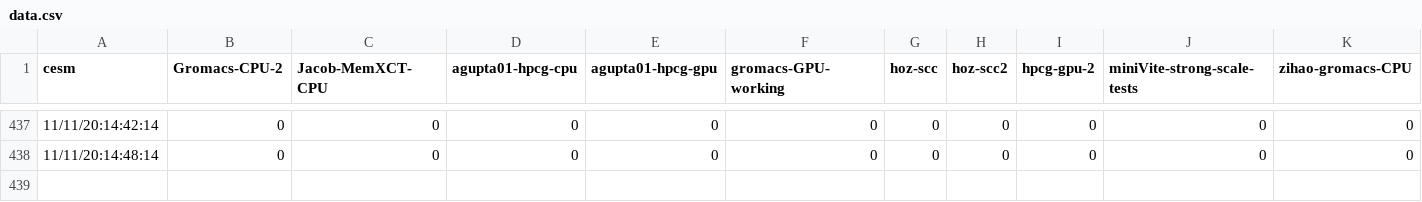
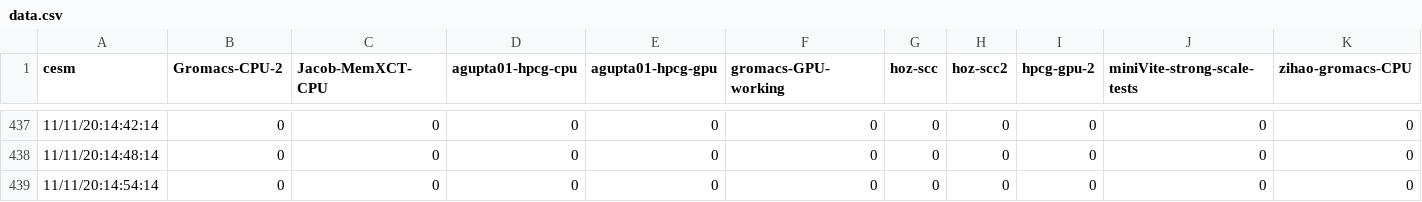
Before and after one commit to SCC20-SDSC/sdsc_monitor, a CSV file: data.csv, drawn as a sheet; only a part is shown, gaps mark what is left out; rows hold the shown columns only; the diff names each change by its address in the sheet, - before the commit and + after, or states it on an @@ line.

Commit message:
update graph

```diff
--- a/data.csv
+++ b/data.csv
+row 439: 11/11/20:14:54:14 | 0 | 0 | 0 | 0 | 0 | 0 | 0 | 0 | 0 | 0
```
